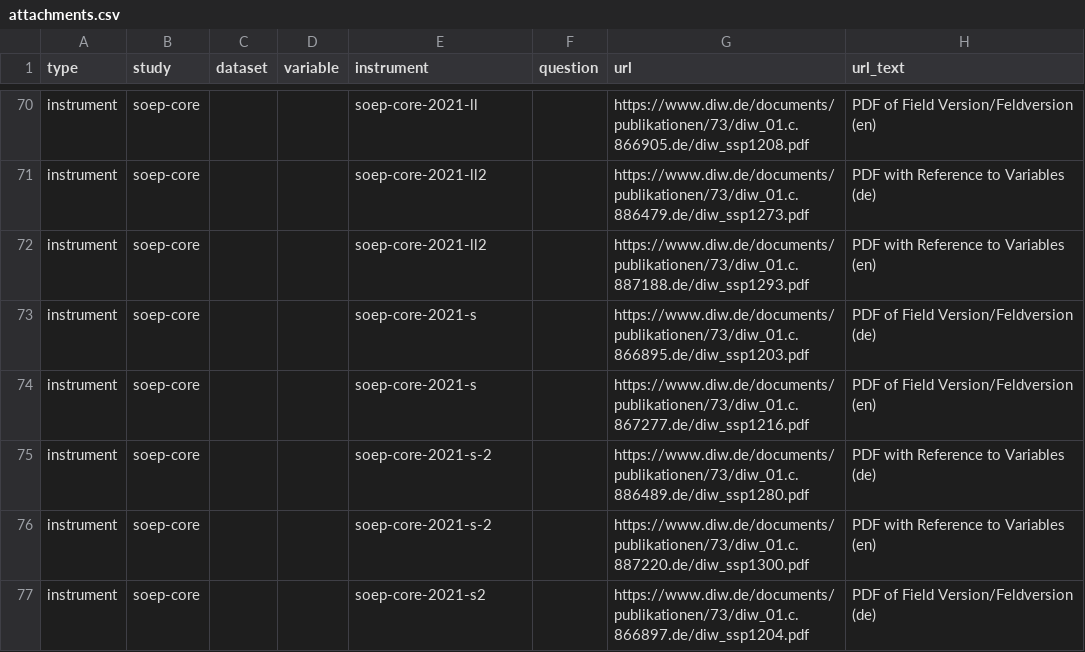
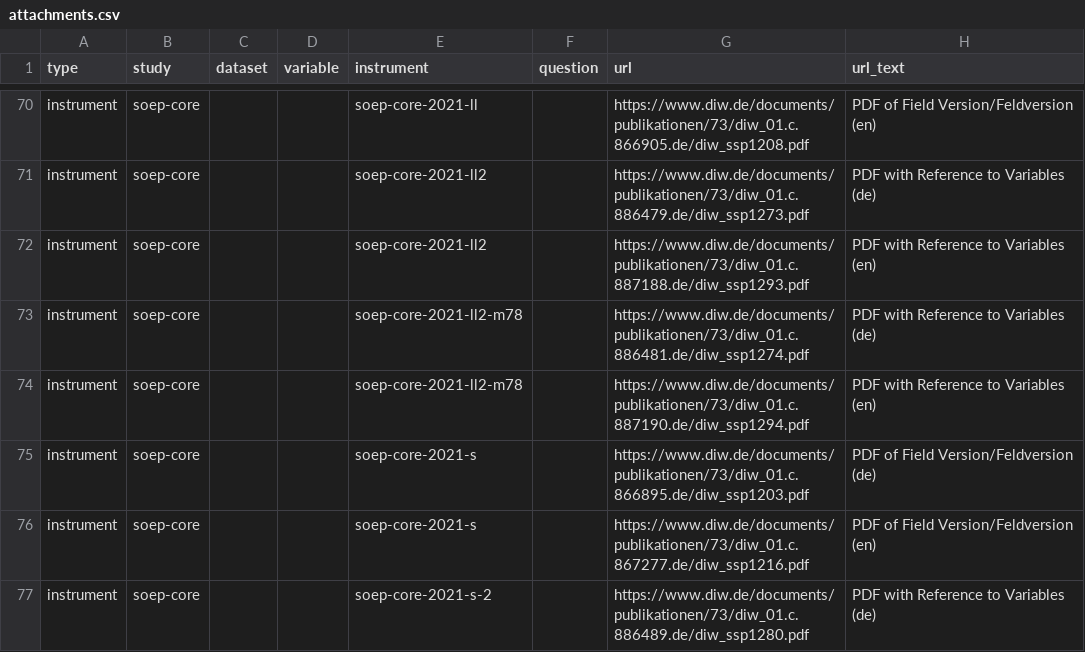
Before and after one commit to paneldata/soep-core, a CSV file: metadata/attachments.csv, drawn as a sheet; only a part is shown, gaps mark what is left out; the shorter side is filled out with more unchanged rows; the diff names each change by its address in the sheet, - before the commit and + after, or states it on an @@ line.

```diff
--- a/metadata/attachments.csv
+++ b/metadata/attachments.csv
+row 73: instrument | soep-core |  |  | soep-core-2021-ll2-m78 |  | https://www.diw.de/documents/publikationen/73/diw_01.c.886481.de/diw_ssp1274.pdf | PDF with Reference to Variables (de)
+row 74: instrument | soep-core |  |  | soep-core-2021-ll2-m78 |  | https://www.diw.de/documents/publikationen/73/diw_01.c.887190.de/diw_ssp1294.pdf | PDF with Reference to Variables (en)
```
Also changed, not shown: metadata/datasets.csv, metadata/instruments.csv, 2 other files.
